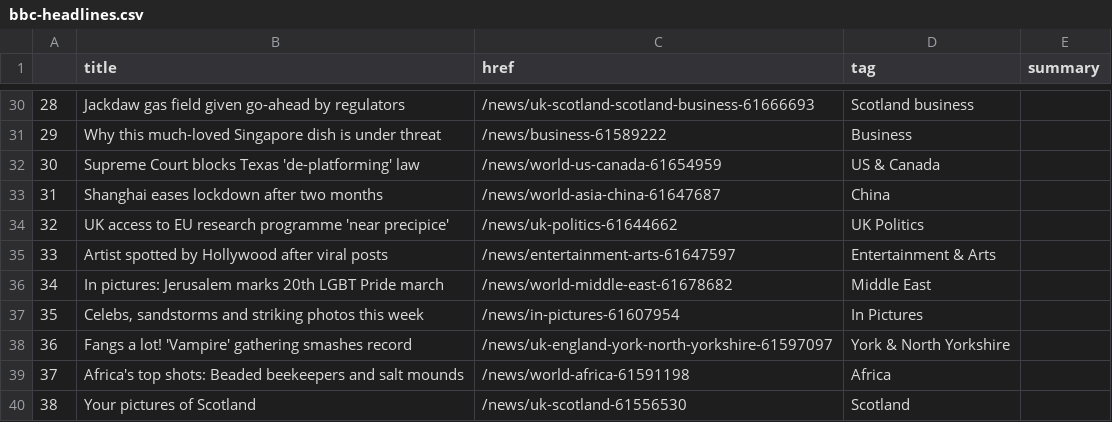
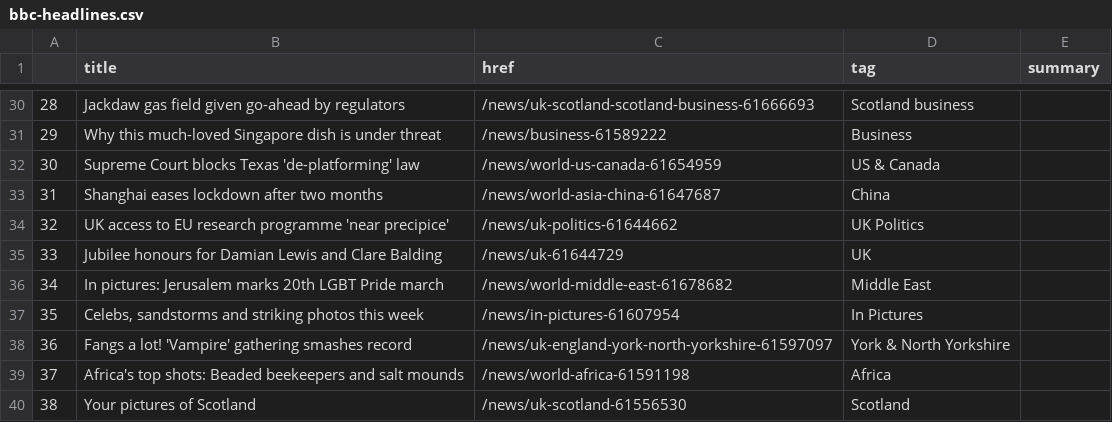
Before and after one commit to msalexford/automatic-scraper, a CSV file: bbc-headlines.csv, drawn as a sheet; only a part is shown, gaps mark what is left out; the diff covers the shown part only.

```diff
--- a/bbc-headlines.csv
+++ b/bbc-headlines.csv
@@ -34,3 +34,3 @@
 32,UK access to EU research programme 'near precipice',/news/uk-politics-61644662,UK Politics,
-33,Artist spotted by Hollywood after viral posts,/news/entertainment-arts-61647597,Entertainment & Arts,
+33,Jubilee honours for Damian Lewis and Clare Balding,/news/uk-61644729,UK,
 34,In pictures: Jerusalem marks 20th LGBT Pride march,/news/world-middle-east-61678682,Middle East,
```
Also changed, not shown: 31 edited cells elsewhere in this file.
